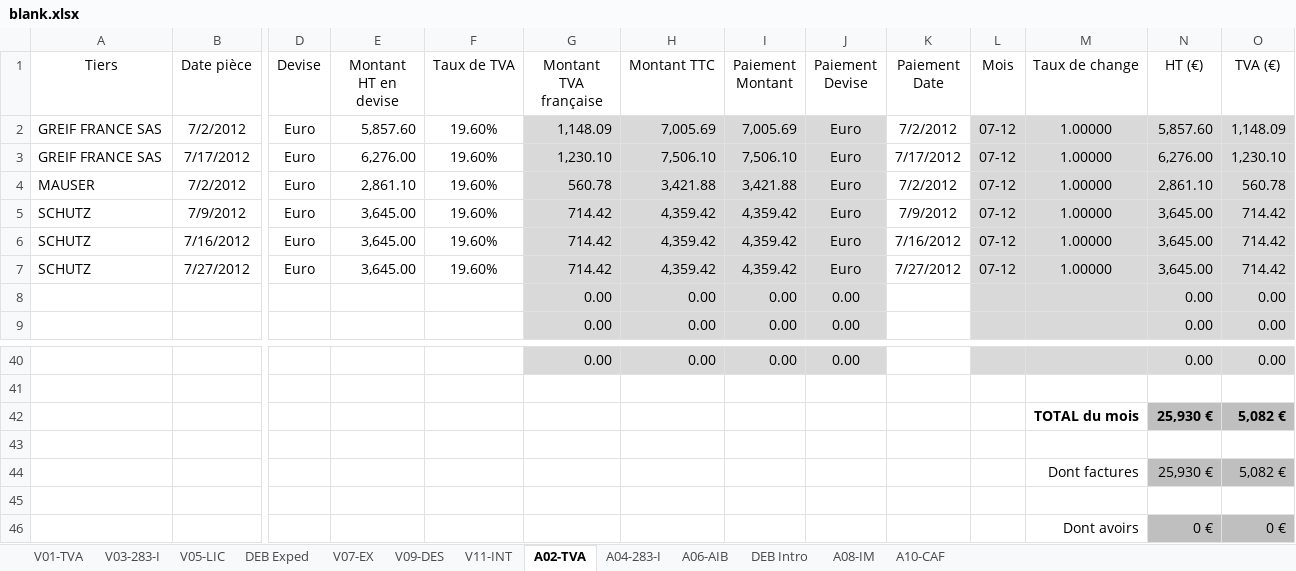
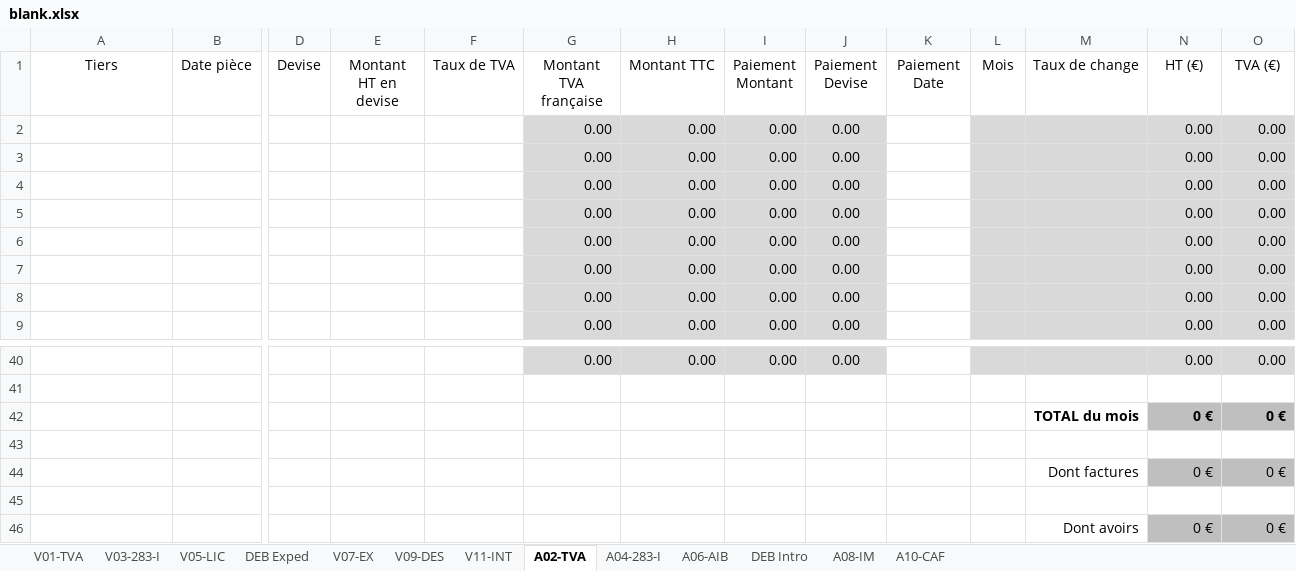
Before and after one commit to oustaban/eurotax, an Excel workbook: src/Application/Sonata/ClientOperationsBundle/Resources/public/excel/blank.xlsx, sheet A02-TVA, drawn as a sheet; only a part is shown, gaps mark what is left out; values as stored, in another font and other column widths than the file's, no borders; conditional formats not drawn; removed rows and columns are numbered as before the commit, all else as after; rows hold the shown columns only; the diff names each change by its address in the sheet, - before the commit and + after, or states it on an @@ line.

```diff
--- a/src/Application/Sonata/ClientOperationsBundle/Resources/public/excel/blank.xlsx (sheet A02-TVA)
+++ b/src/Application/Sonata/ClientOperationsBundle/Resources/public/excel/blank.xlsx (sheet A02-TVA)
-row 2: GREIF FRANCE SAS | 7/2/2012 | Euro | 5,857.60 | 19.60% | 1,148.09 | 7,005.69 | 7,005.69 | Euro | 7/2/2012 | 07-12 | 1.00000 | 5,857.60 | 1,148.09
-row 3: GREIF FRANCE SAS | 7/17/2012 | Euro | 6,276.00 | 19.60% | 1,230.10 | 7,506.10 | 7,506.10 | Euro | 7/17/2012 | 07-12 | 1.00000 | 6,276.00 | 1,230.10
-row 4: MAUSER | 7/2/2012 | Euro | 2,861.10 | 19.60% | 560.78 | 3,421.88 | 3,421.88 | Euro | 7/2/2012 | 07-12 | 1.00000 | 2,861.10 | 560.78
-row 5: SCHUTZ | 7/9/2012 | Euro | 3,645.00 | 19.60% | 714.42 | 4,359.42 | 4,359.42 | Euro | 7/9/2012 | 07-12 | 1.00000 | 3,645.00 | 714.42
-row 6: SCHUTZ | 7/16/2012 | Euro | 3,645.00 | 19.60% | 714.42 | 4,359.42 | 4,359.42 | Euro | 7/16/2012 | 07-12 | 1.00000 | 3,645.00 | 714.42
-row 7: SCHUTZ | 7/27/2012 | Euro | 3,645.00 | 19.60% | 714.42 | 4,359.42 | 4,359.42 | Euro | 7/27/2012 | 07-12 | 1.00000 | 3,645.00 | 714.42
+row 2:  |  |  |  |  | 0.00 | 0.00 | 0.00 | 0.00 |  |  |  | 0.00 | 0.00
+row 3:  |  |  |  |  | 0.00 | 0.00 | 0.00 | 0.00 |  |  |  | 0.00 | 0.00
+row 4:  |  |  |  |  | 0.00 | 0.00 | 0.00 | 0.00 |  |  |  | 0.00 | 0.00
+row 5:  |  |  |  |  | 0.00 | 0.00 | 0.00 | 0.00 |  |  |  | 0.00 | 0.00
+row 6:  |  |  |  |  | 0.00 | 0.00 | 0.00 | 0.00 |  |  |  | 0.00 | 0.00
+row 7:  |  |  |  |  | 0.00 | 0.00 | 0.00 | 0.00 |  |  |  | 0.00 | 0.00
-N42 (HT (€)): 25,930 €
+N42 (HT (€)): 0 €
-O42 (TVA (€)): 5,082 €
+O42 (TVA (€)): 0 €
-N44 (HT (€)): 25,930 €
+N44 (HT (€)): 0 €
-O44 (TVA (€)): 5,082 €
+O44 (TVA (€)): 0 €
```
Also changed, not shown: sheet V05-LIC, sheet V01-TVA, sheet A06-AIB, sheet V03-283-I, sheet A04-283-I, sheet V07-EX, 2 more sheets, formulas that keep their value.
